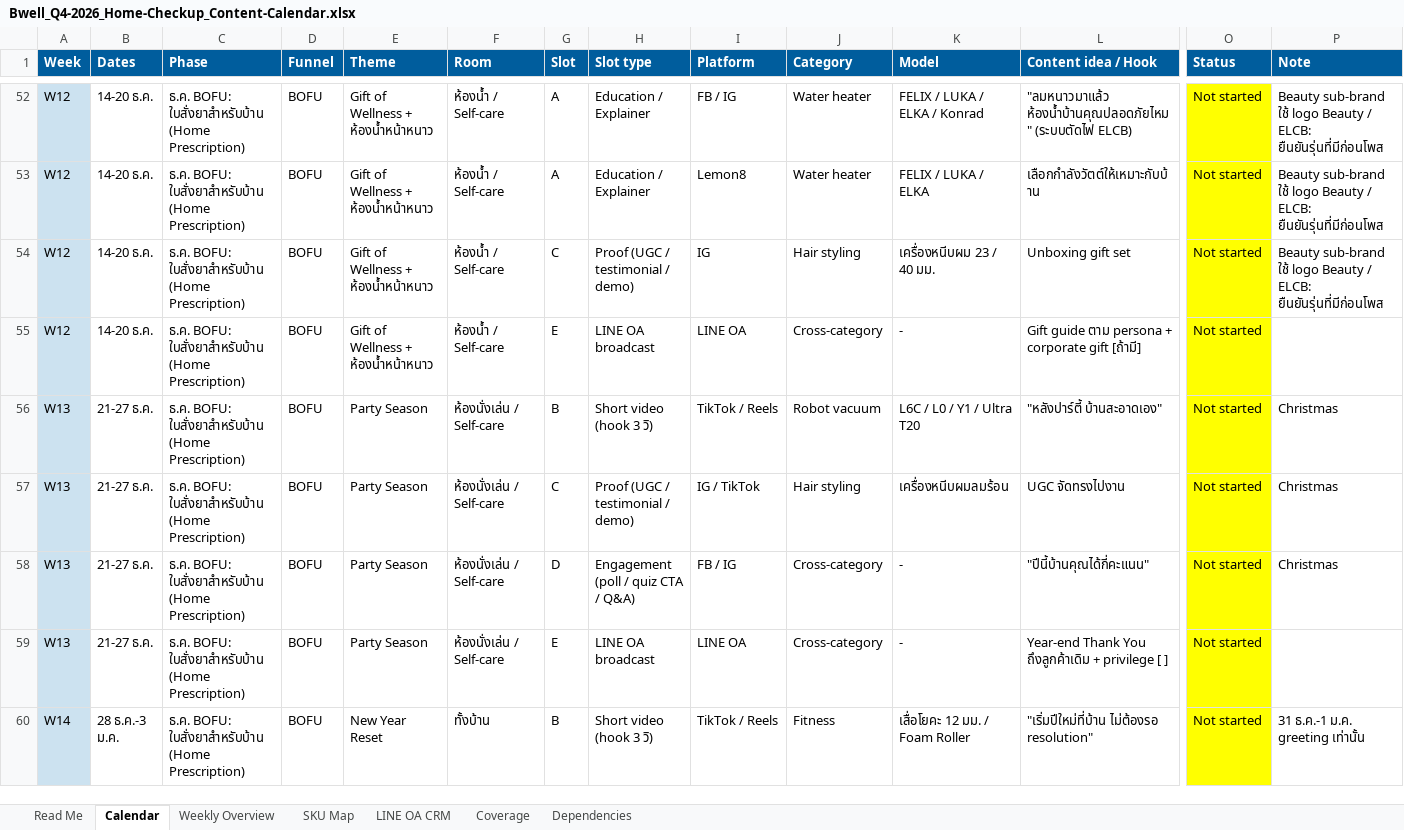
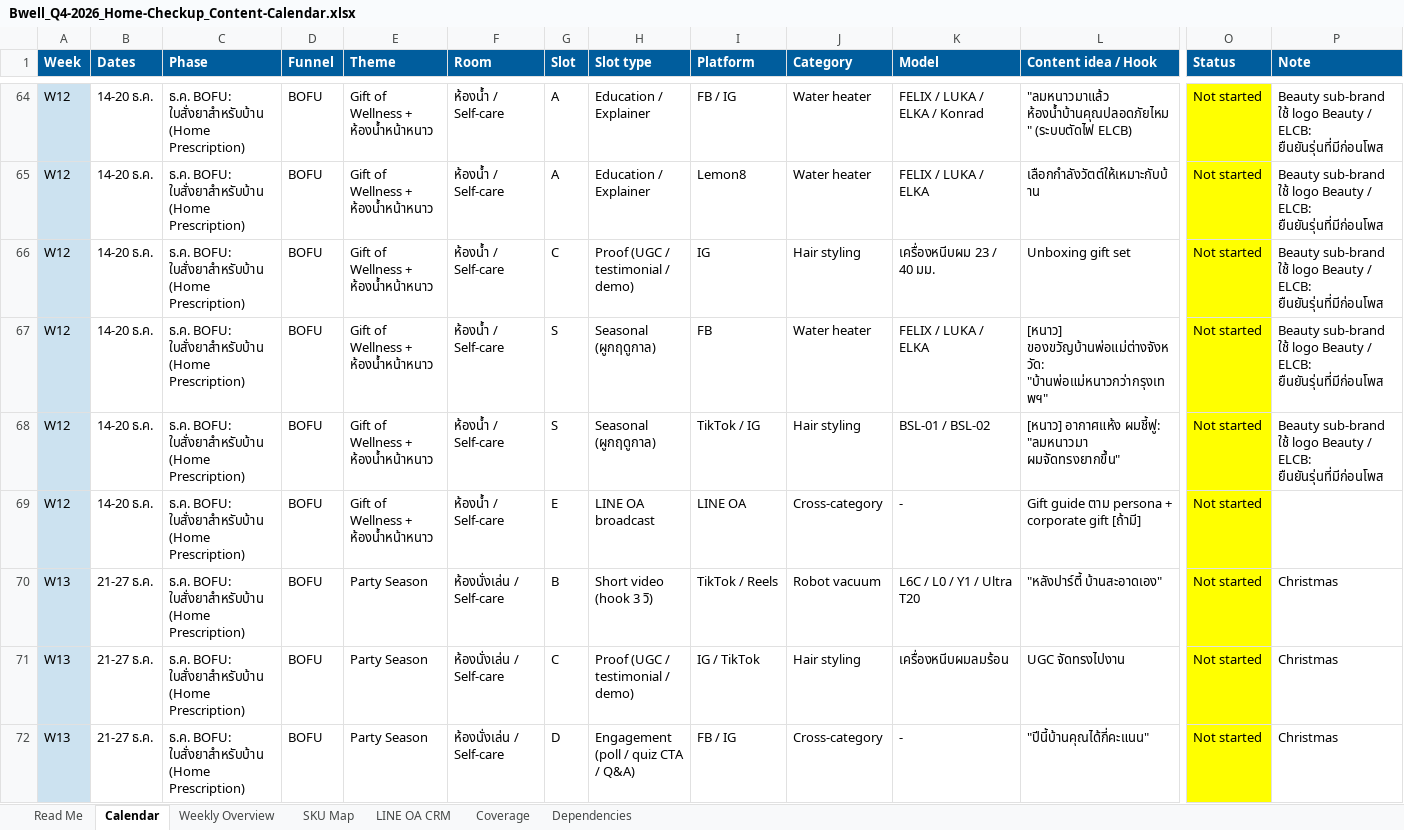
Before and after one commit to bass-7806/Marketing, an Excel workbook: campaign/2026-q4-home-checkup/Bwell_Q4-2026_Home-Checkup_Content-Calendar.xlsx, sheet Calendar, drawn as a sheet; only a part is shown, gaps mark what is left out; the shorter side is filled out with more unchanged rows; values as stored, in another font and other column widths than the file's, no borders; rows hold the shown columns only; the diff covers the shown part only; the diff names each change by its address in the sheet, - before the commit and + after, or states it on an @@ line.

```diff
--- a/campaign/2026-q4-home-checkup/Bwell_Q4-2026_Home-Checkup_Content-Calendar.xlsx (sheet Calendar)
+++ b/campaign/2026-q4-home-checkup/Bwell_Q4-2026_Home-Checkup_Content-Calendar.xlsx (sheet Calendar)
+row 67: W12 | 14-20 ธ.ค. | ธ.ค. BOFU: ใบสั่งยาสำหรับบ้าน (Home Prescription) | BOFU | Gift of Wellness + ห้องน้ำหน้าหนาว | ห้องน้ำ / Self-care | S | Seasonal (ผูกฤดูกาล) | FB | Water heater | FELIX / LUKA / ELKA | [หนาว] ของขวัญบ้านพ่อแม่ต่างจังหวัด: "บ้านพ่อแม่หนาวกว่ากรุงเทพฯ" | Not started | Beauty sub-brand ใช้ logo Beauty / ELCB: ยืนยันรุ่นที่มีก่อนโพส
+row 68: W12 | 14-20 ธ.ค. | ธ.ค. BOFU: ใบสั่งยาสำหรับบ้าน (Home Prescription) | BOFU | Gift of Wellness + ห้องน้ำหน้าหนาว | ห้องน้ำ / Self-care | S | Seasonal (ผูกฤดูกาล) | TikTok / IG | Hair styling | BSL-01 / BSL-02 | [หนาว] อากาศแห้ง ผมชี้ฟู: "ลมหนาวมา ผมจัดทรงยากขึ้น" | Not started | Beauty sub-brand ใช้ logo Beauty / ELCB: ยืนยันรุ่นที่มีก่อนโพส
```
Also changed, not shown: 13 added rows elsewhere in this sheet, sheet Coverage, sheet Weekly Overview, sheet Read Me, 4 other files.
